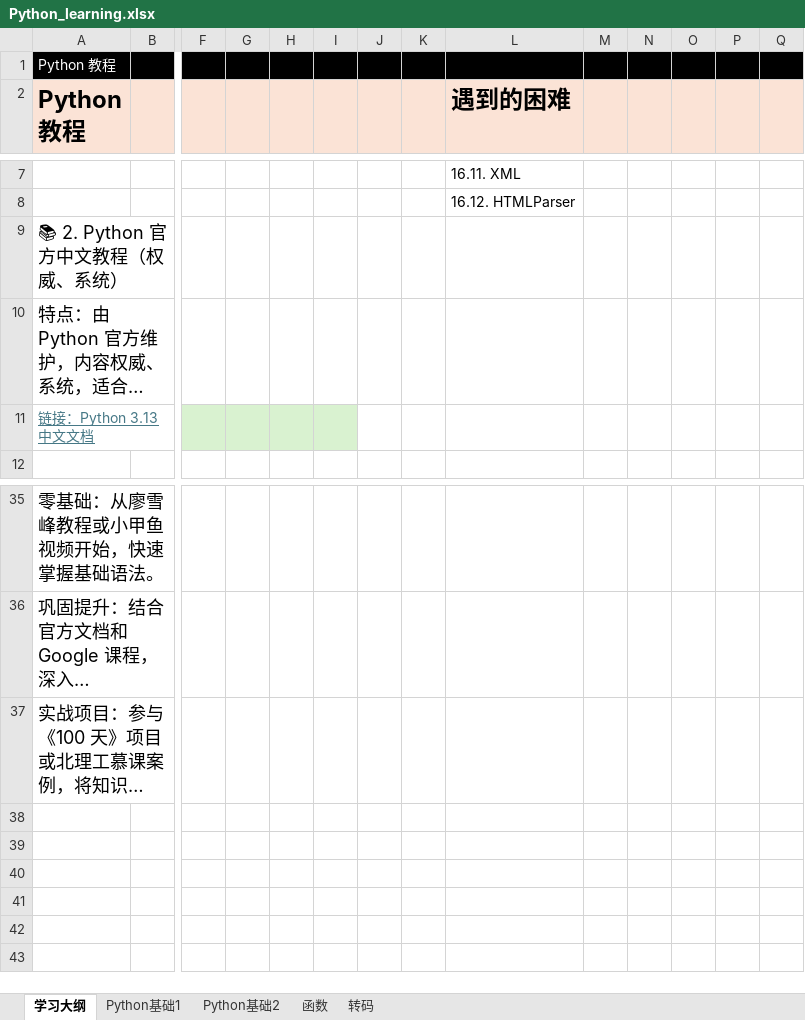
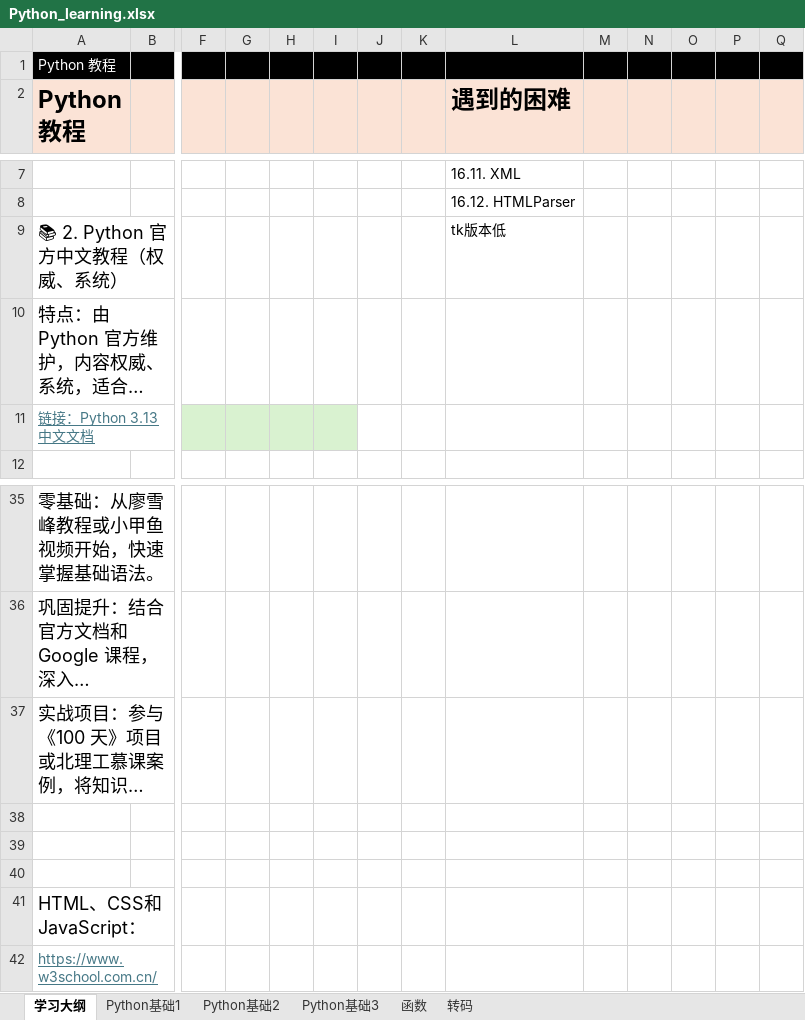
Before and after one commit to suxin-owner/PythonProject, an Excel workbook: Python_learning.xlsx, sheet 学习大纲, drawn as a sheet; only a part is shown, gaps mark what is left out; long unchanged cells end in …; values as stored, in another font and other column widths than the file's, no borders; rows hold the shown columns only; the diff names each change by its address in the sheet, - before the commit and + after, or states it on an @@ line.

```diff
--- a/Python_learning.xlsx (sheet 学习大纲)
+++ b/Python_learning.xlsx (sheet 学习大纲)
+sheet tab: Python基础3
-L9 (遇到的困难): (empty)
+L9 (遇到的困难): tk版本低
+row 38: (empty)
+row 39: (empty)
+row 40: (empty)
+row 41: HTML、CSS和JavaScript：
+row 42: https://www.w3school.com.cn/
```
Also changed, not shown: sheet Python基础2, charts or pictures, 9 other files.
